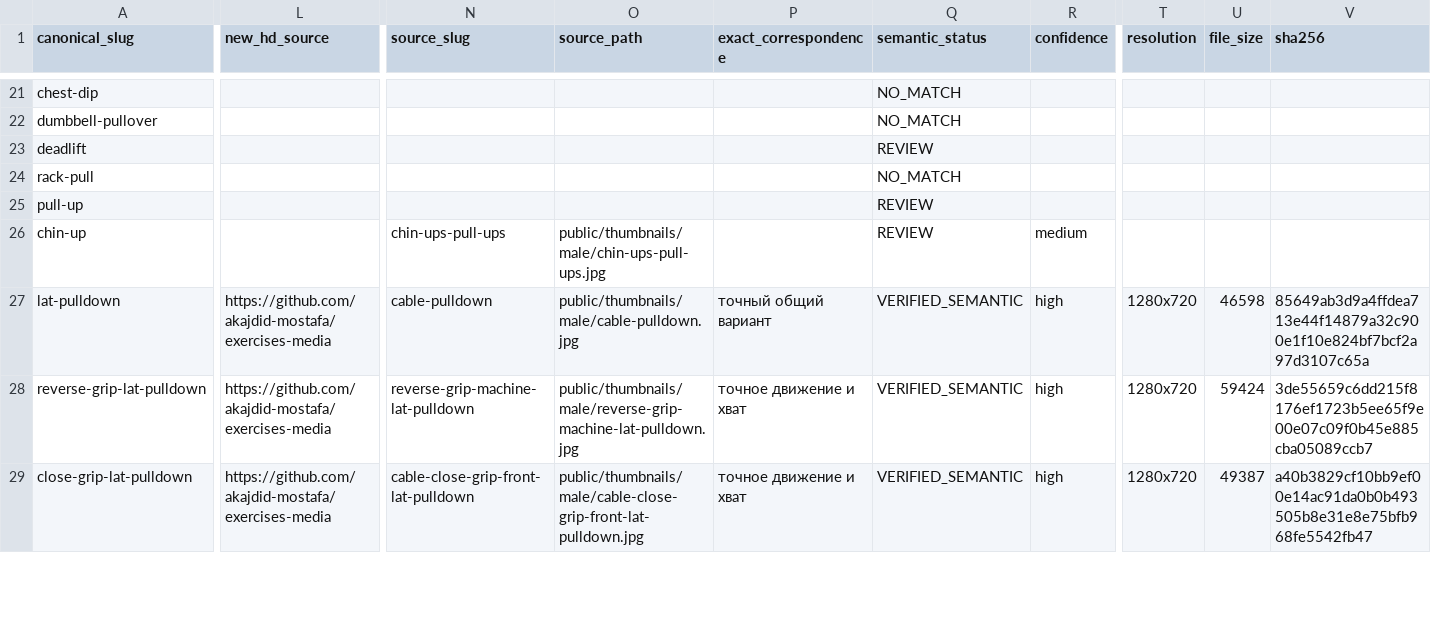
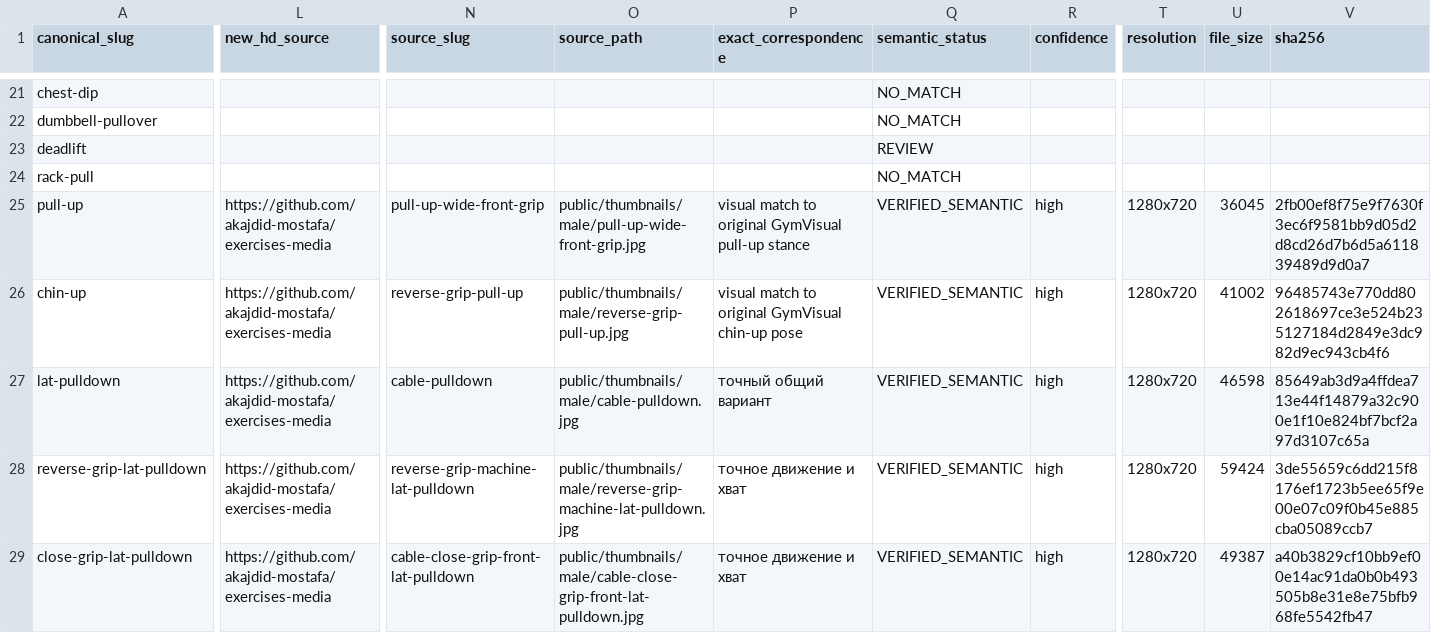
Before and after one commit to MikeMoore1337/your-fitness-coach, a CSV file: docs/exercises/catalog-v2/986_FULL_HD_COVERAGE.csv, drawn as a sheet; only a part is shown, gaps mark what is left out; the diff covers the shown part only; the diff names each change by its address in the sheet, - before the commit and + after, or states it on an @@ line.

Commit message:
feat(media): match HD chin-up and pull-up with exact grip variants (#986)

```diff
--- a/docs/exercises/catalog-v2/986_FULL_HD_COVERAGE.csv
+++ b/docs/exercises/catalog-v2/986_FULL_HD_COVERAGE.csv
-L25:L26 (new_hd_source): (empty)
+L25:L26 (new_hd_source): https://github.com/akajdid-mostafa/exercises-media
-N25 (source_slug): (empty)
+N25 (source_slug): pull-up-wide-front-grip
-O25 (source_path): (empty)
+O25 (source_path): public/thumbnails/male/pull-up-wide-front-grip.jpg
-P25 (exact_correspondence): (empty)
+P25 (exact_correspondence): visual match to original GymVisual pull-up stance
-Q25:Q26 (semantic_status): REVIEW
+Q25:Q26 (semantic_status): VERIFIED_SEMANTIC
-R25 (confidence): (empty)
+R25 (confidence): high
-T25:T26 (resolution): (empty)
+T25:T26 (resolution): 1280x720
-U25 (file_size): (empty)
+U25 (file_size): 36045
-V25 (sha256): (empty)
+V25 (sha256): 2fb00ef8f75e9f7630f3ec6f9581bb9d05d2d8cd26d7b6d5a611839489d9d0a7
-N26 (source_slug): chin-ups-pull-ups
+N26 (source_slug): reverse-grip-pull-up
-O26 (source_path): public/thumbnails/male/chin-ups-pull-ups.jpg
+O26 (source_path): public/thumbnails/male/reverse-grip-pull-up.jpg
-P26 (exact_correspondence): (empty)
+P26 (exact_correspondence): visual match to original GymVisual chin-up pose
-R26 (confidence): medium
+R26 (confidence): high
-U26 (file_size): (empty)
+U26 (file_size): 41002
-V26 (sha256): (empty)
+V26 (sha256): 96485743e770dd802618697ce3e524b235127184d2849e3dc982d9ec943cb4f6
```
Also changed, not shown: 10 edited cells elsewhere in this file, docs/exercises/catalog-v2/986_HD_MAPPING.csv, 19 other files.
